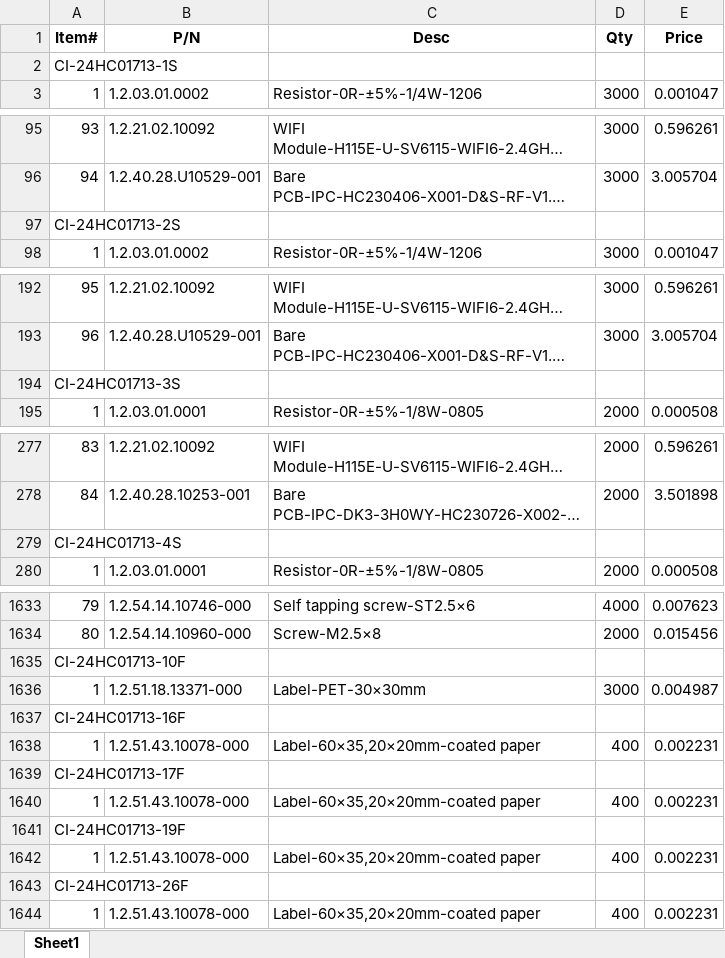
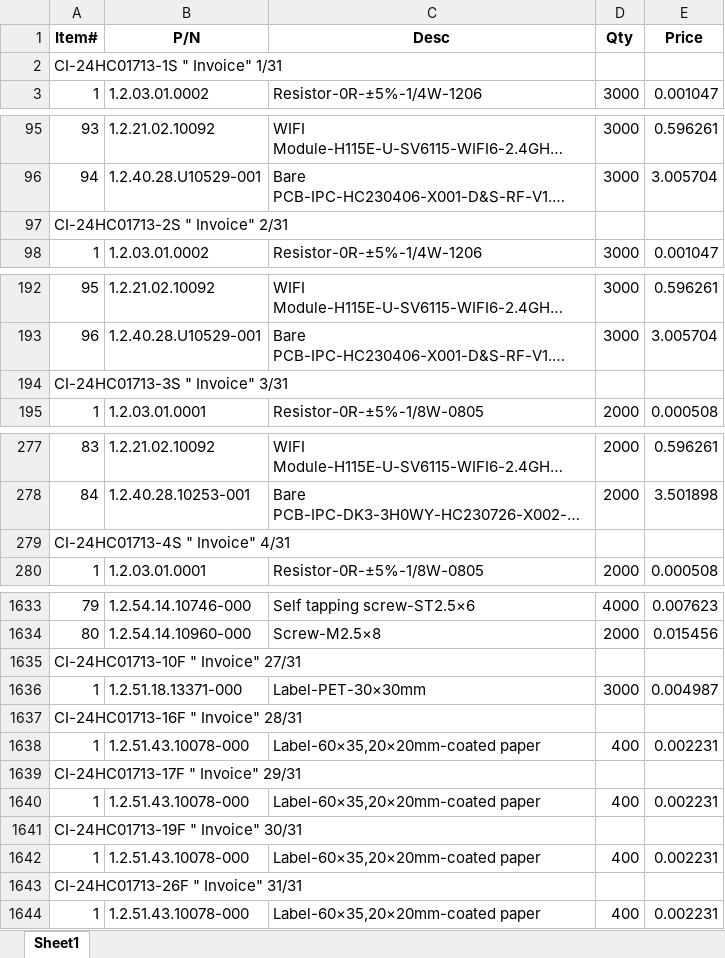
Before and after one commit to anlaganlag/checklist_invoice, an Excel workbook: checking_list.xlsx, sheet Sheet1, drawn as a sheet; only a part is shown, gaps mark what is left out; long unchanged cells end in …; values as stored, in another font and other column widths than the file's, no borders; the diff covers the shown part only; the diff names each change by its address in the sheet, - before the commit and + after, or states it on an @@ line.

```diff
--- a/checking_list.xlsx (sheet Sheet1)
+++ b/checking_list.xlsx (sheet Sheet1)
-A2 (Item#): CI-24HC01713-1S
+A2 (Item#): CI-24HC01713-1S " Invoice" 1/31
-A97 (Item#): CI-24HC01713-2S
+A97 (Item#): CI-24HC01713-2S " Invoice" 2/31
-A194 (Item#): CI-24HC01713-3S
+A194 (Item#): CI-24HC01713-3S " Invoice" 3/31
-A279 (Item#): CI-24HC01713-4S
+A279 (Item#): CI-24HC01713-4S " Invoice" 4/31
-A1635 (Item#): CI-24HC01713-10F
+A1635 (Item#): CI-24HC01713-10F " Invoice" 27/31
-A1637 (Item#): CI-24HC01713-16F
+A1637 (Item#): CI-24HC01713-16F " Invoice" 28/31
-A1639 (Item#): CI-24HC01713-17F
+A1639 (Item#): CI-24HC01713-17F " Invoice" 29/31
-A1641 (Item#): CI-24HC01713-19F
+A1641 (Item#): CI-24HC01713-19F " Invoice" 30/31
-A1643 (Item#): CI-24HC01713-26F
+A1643 (Item#): CI-24HC01713-26F " Invoice" 31/31
```
Also changed, not shown: 22 edited cells elsewhere in this sheet, 3 other files.
